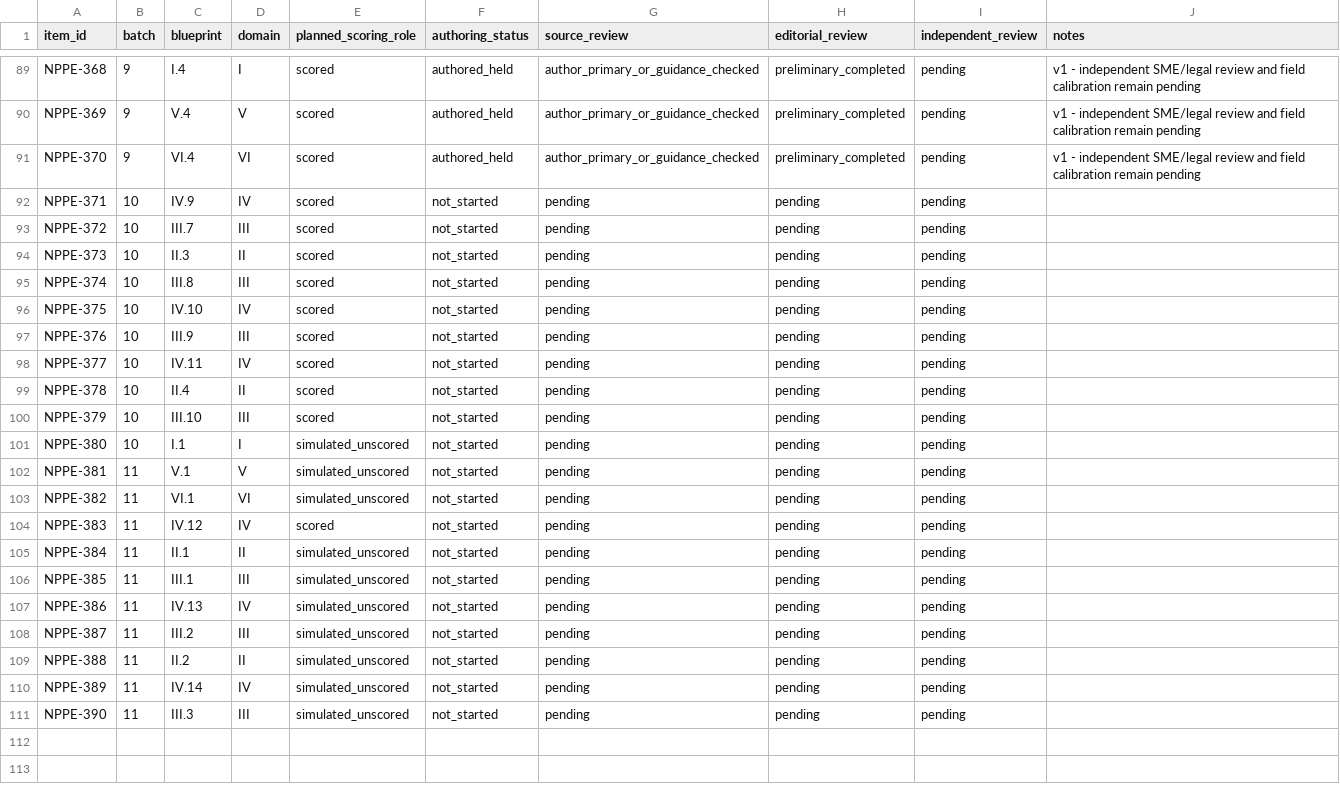
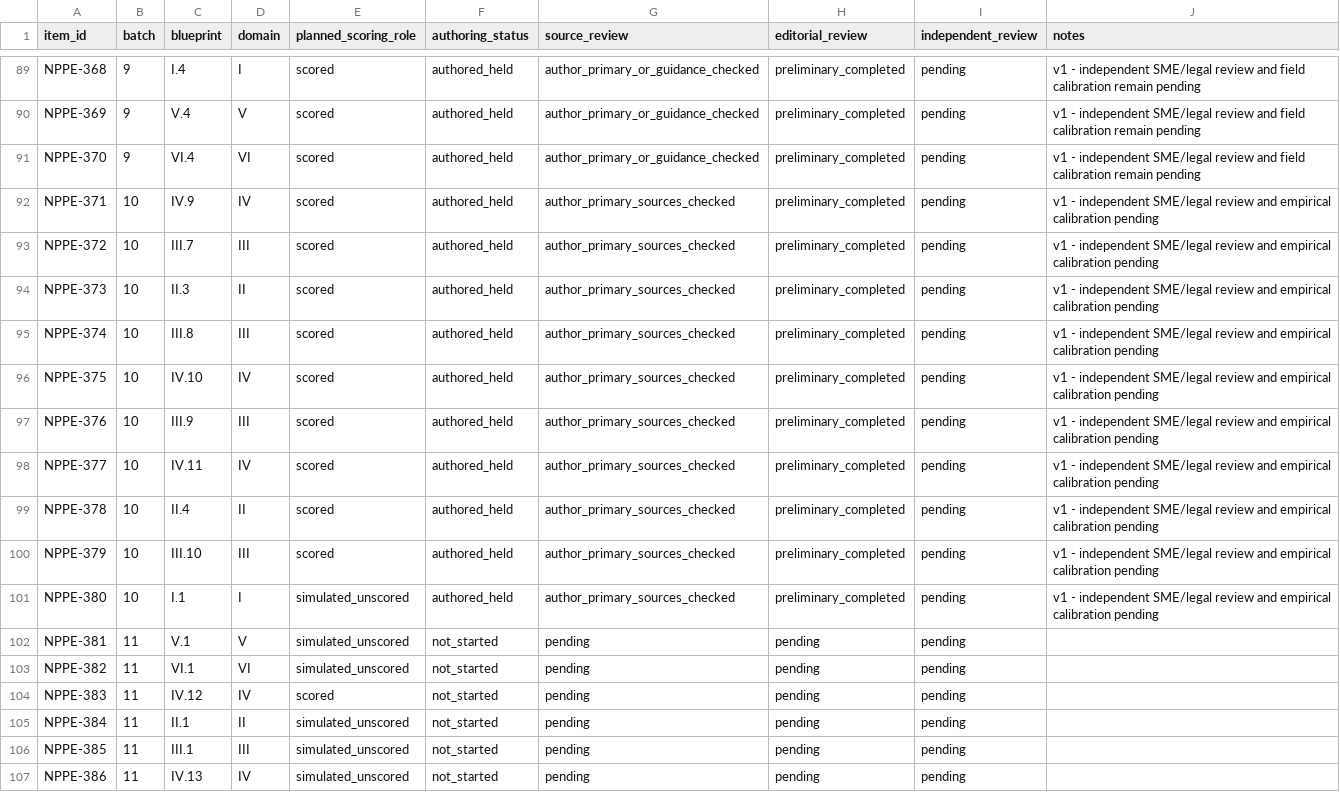
Before and after one commit to UpSkillSprint-Consulting/upskill-sprint, a CSV file: docs/nppe-mock-b-allocation-ledger.csv, drawn as a sheet; only a part is shown, gaps mark what is left out; the shorter side is filled out with more unchanged rows.

Commit message:
docs(nppe): record Batch 10 9 scored and 1 simulated-unscored author slots

```diff
--- a/docs/nppe-mock-b-allocation-ledger.csv
+++ b/docs/nppe-mock-b-allocation-ledger.csv
@@ -91,12 +91,12 @@ NPPE-369,9,V.4,V,scored,authored_held,author_primary_or_guidance_checked,prelimi
 NPPE-370,9,VI.4,VI,scored,authored_held,author_primary_or_guidance_checked,preliminary_completed,pending,v1 - independent SME/legal review and field calibration remain pending
-NPPE-371,10,IV.9,IV,scored,not_started,pending,pending,pending,
-NPPE-372,10,III.7,III,scored,not_started,pending,pending,pending,
-NPPE-373,10,II.3,II,scored,not_started,pending,pending,pending,
-NPPE-374,10,III.8,III,scored,not_started,pending,pending,pending,
-NPPE-375,10,IV.10,IV,scored,not_started,pending,pending,pending,
-NPPE-376,10,III.9,III,scored,not_started,pending,pending,pending,
-NPPE-377,10,IV.11,IV,scored,not_started,pending,pending,pending,
-NPPE-378,10,II.4,II,scored,not_started,pending,pending,pending,
-NPPE-379,10,III.10,III,scored,not_started,pending,pending,pending,
-NPPE-380,10,I.1,I,simulated_unscored,not_started,pending,pending,pending,
+NPPE-371,10,IV.9,IV,scored,authored_held,author_primary_sources_checked,preliminary_completed,pending,v1 - independent SME/legal review and empirical calibration pending
+NPPE-372,10,III.7,III,scored,authored_held,author_primary_sources_checked,preliminary_completed,pending,v1 - independent SME/legal review and empirical calibration pending
+NPPE-373,10,II.3,II,scored,authored_held,author_primary_sources_checked,preliminary_completed,pending,v1 - independent SME/legal review and empirical calibration pending
+NPPE-374,10,III.8,III,scored,authored_held,author_primary_sources_checked,preliminary_completed,pending,v1 - independent SME/legal review and empirical calibration pending
+NPPE-375,10,IV.10,IV,scored,authored_held,author_primary_sources_checked,preliminary_completed,pending,v1 - independent SME/legal review and empirical calibration pending
+NPPE-376,10,III.9,III,scored,authored_held,author_primary_sources_checked,preliminary_completed,pending,v1 - independent SME/legal review and empirical calibration pending
+NPPE-377,10,IV.11,IV,scored,authored_held,author_primary_sources_checked,preliminary_completed,pending,v1 - independent SME/legal review and empirical calibration pending
+NPPE-378,10,II.4,II,scored,authored_held,author_primary_sources_checked,preliminary_completed,pending,v1 - independent SME/legal review and empirical calibration pending
+NPPE-379,10,III.10,III,scored,authored_held,author_primary_sources_checked,preliminary_completed,pending,v1 - independent SME/legal review and empirical calibration pending
+NPPE-380,10,I.1,I,simulated_unscored,authored_held,author_primary_sources_checked,preliminary_completed,pending,v1 - independent SME/legal review and empirical calibration pending
 NPPE-381,11,V.1,V,simulated_unscored,not_started,pending,pending,pending,
```
